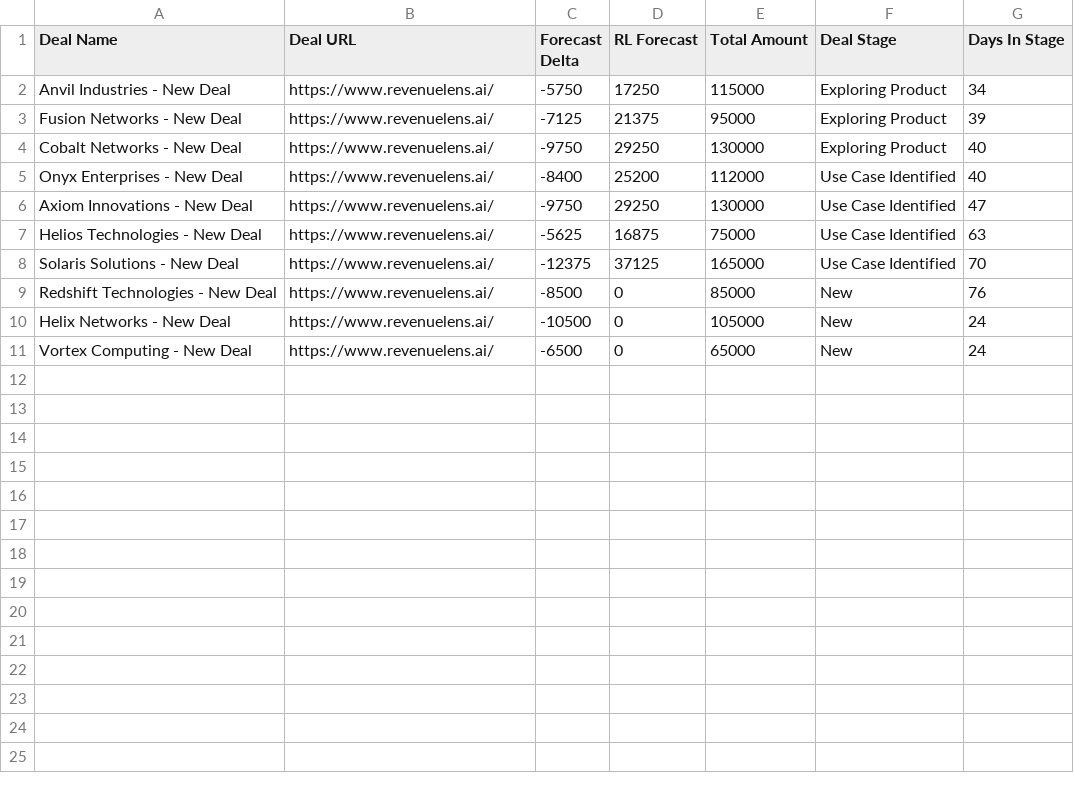
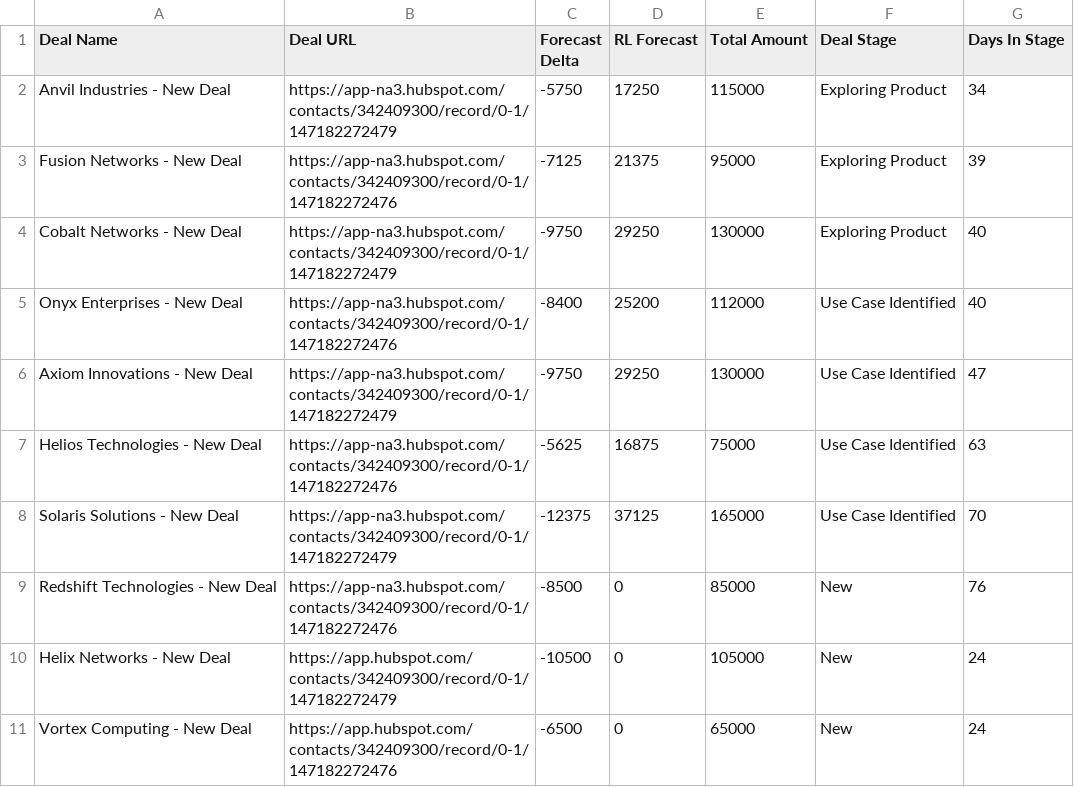
Before and after one commit to RevenueLensAI/revenuelens-dashboard-test-data, a CSV file: deals/46-days-remaining-split/current_quarter_deal_delta_list_na3_domain.csv, drawn as a sheet.

Commit message:
Update deal URLs to HubSpot links

```diff
--- a/deals/46-days-remaining-split/current_quarter_deal_delta_list_na3_domain.csv
+++ b/deals/46-days-remaining-split/current_quarter_deal_delta_list_na3_domain.csv
@@ -1,11 +1,11 @@
 Deal Name,Deal URL,Forecast Delta,RL Forecast,Total Amount,Deal Stage,Days In Stage
-Anvil Industries - New Deal,https://www.revenuelens.ai/,-5750,17250,115000,Exploring Product,34
-Fusion Networks - New Deal,https://www.revenuelens.ai/,-7125,21375,95000,Exploring Product,39
-Cobalt Networks - New Deal,https://www.revenuelens.ai/,-9750,29250,130000,Exploring Product,40
-Onyx Enterprises - New Deal,https://www.revenuelens.ai/,-8400,25200,112000,Use Case Identified,40
-Axiom Innovations - New Deal,https://www.revenuelens.ai/,-9750,29250,130000,Use Case Identified,47
-Helios Technologies - New Deal,https://www.revenuelens.ai/,-5625,16875,75000,Use Case Identified,63
-Solaris Solutions - New Deal,https://www.revenuelens.ai/,-12375,37125,165000,Use Case Identified,70
-Redshift Technologies - New Deal,https://www.revenuelens.ai/,-8500,0,85000,New,76
-Helix Networks - New Deal,https://www.revenuelens.ai/,-10500,0,105000,New,24
-Vortex Computing - New Deal,https://www.revenuelens.ai/,-6500,0,65000,New,24
+Anvil Industries - New Deal,https://app-na3.hubspot.com/contacts/342409300/record/0-1/147182272479,-5750,17250,115000,Exploring Product,34
+Fusion Networks - New Deal,https://app-na3.hubspot.com/contacts/342409300/record/0-1/147182272476,-7125,21375,95000,Exploring Product,39
+Cobalt Networks - New Deal,https://app-na3.hubspot.com/contacts/342409300/record/0-1/147182272479,-9750,29250,130000,Exploring Product,40
+Onyx Enterprises - New Deal,https://app-na3.hubspot.com/contacts/342409300/record/0-1/147182272476,-8400,25200,112000,Use Case Identified,40
+Axiom Innovations - New Deal,https://app-na3.hubspot.com/contacts/342409300/record/0-1/147182272479,-9750,29250,130000,Use Case Identified,47
+Helios Technologies - New Deal,https://app-na3.hubspot.com/contacts/342409300/record/0-1/147182272476,-5625,16875,75000,Use Case Identified,63
+Solaris Solutions - New Deal,https://app-na3.hubspot.com/contacts/342409300/record/0-1/147182272479,-12375,37125,165000,Use Case Identified,70
+Redshift Technologies - New Deal,https://app-na3.hubspot.com/contacts/342409300/record/0-1/147182272476,-8500,0,85000,New,76
+Helix Networks - New Deal,https://app.hubspot.com/contacts/342409300/record/0-1/147182272479,-10500,0,105000,New,24
+Vortex Computing - New Deal,https://app.hubspot.com/contacts/342409300/record/0-1/147182272476,-6500,0,65000,New,24
```
